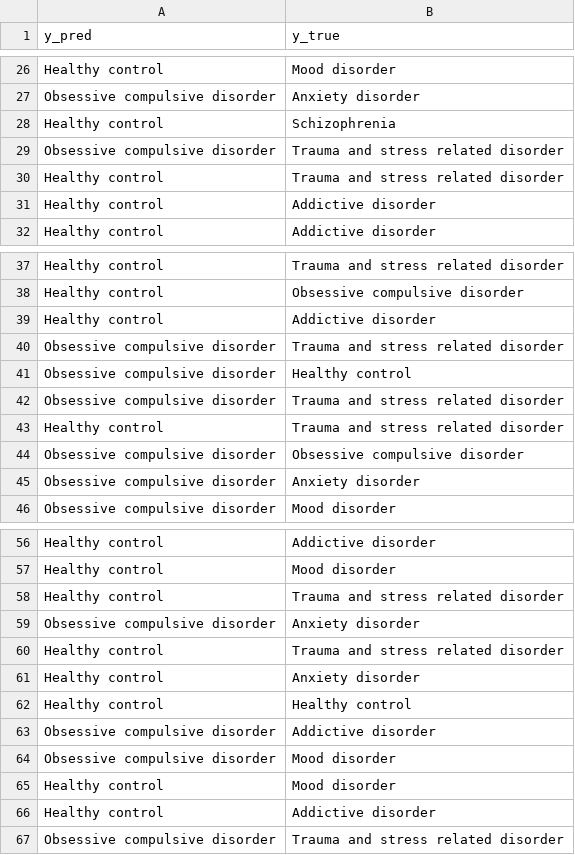
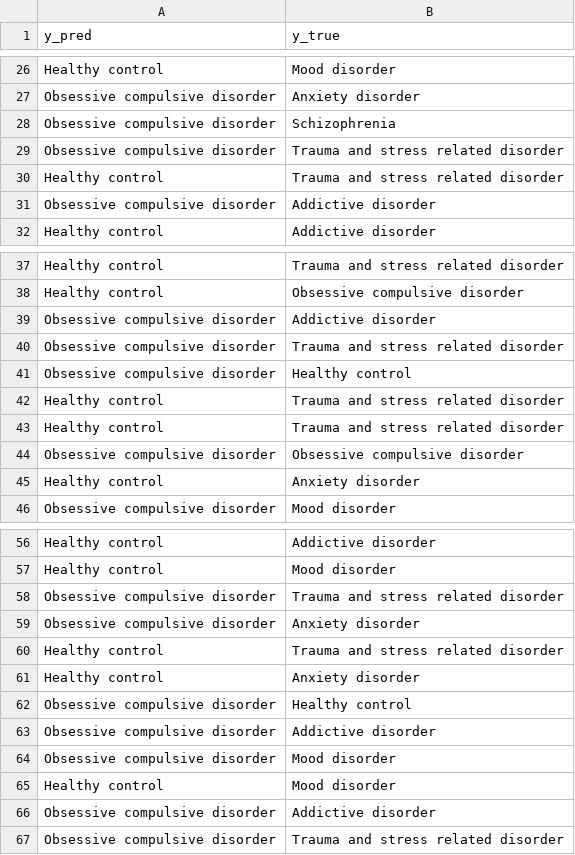
Before and after one commit to nikil1506/rice_eeg, a CSV file: binary_classifier/Predicted_Obsessive compulsive disorder_Labels.csv, drawn as a sheet; only a part is shown, gaps mark what is left out; the diff covers the shown part only.

```diff
--- a/binary_classifier/Predicted_Obsessive compulsive disorder_Labels.csv
+++ b/binary_classifier/Predicted_Obsessive compulsive disorder_Labels.csv
@@ -27,6 +27,6 @@ Healthy control,Mood disorder
 Obsessive compulsive disorder,Anxiety disorder
-Healthy control,Schizophrenia
+Obsessive compulsive disorder,Schizophrenia
 Obsessive compulsive disorder,Trauma and stress related disorder
 Healthy control,Trauma and stress related disorder
-Healthy control,Addictive disorder
+Obsessive compulsive disorder,Addictive disorder
 Healthy control,Addictive disorder
@@ -38,9 +38,9 @@ Healthy control,Trauma and stress related disorder
 Healthy control,Obsessive compulsive disorder
-Healthy control,Addictive disorder
+Obsessive compulsive disorder,Addictive disorder
 Obsessive compulsive disorder,Trauma and stress related disorder
 Obsessive compulsive disorder,Healthy control
-Obsessive compulsive disorder,Trauma and stress related disorder
+Healthy control,Trauma and stress related disorder
 Healthy control,Trauma and stress related disorder
 Obsessive compulsive disorder,Obsessive compulsive disorder
-Obsessive compulsive disorder,Anxiety disorder
+Healthy control,Anxiety disorder
 Obsessive compulsive disorder,Mood disorder
@@ -57,3 +57,3 @@ Healthy control,Addictive disorder
 Healthy control,Mood disorder
-Healthy control,Trauma and stress related disorder
+Obsessive compulsive disorder,Trauma and stress related disorder
 Obsessive compulsive disorder,Anxiety disorder
@@ -61,3 +61,3 @@ Healthy control,Trauma and stress related disorder
 Healthy control,Anxiety disorder
-Healthy control,Healthy control
+Obsessive compulsive disorder,Healthy control
 Obsessive compulsive disorder,Addictive disorder
@@ -65,3 +65,3 @@ Obsessive compulsive disorder,Mood disorder
 Healthy control,Mood disorder
-Healthy control,Addictive disorder
+Obsessive compulsive disorder,Addictive disorder
 Obsessive compulsive disorder,Trauma and stress related disorder
```
Also changed, not shown: 2 added rows, 2 removed rows and 2 moved rows elsewhere in this file, binary_classifier/Predicted_Anxiety disorder_Labels.csv, binary_classifier/Predicted_Schizophrenia_Labels.csv, 23 other files.
